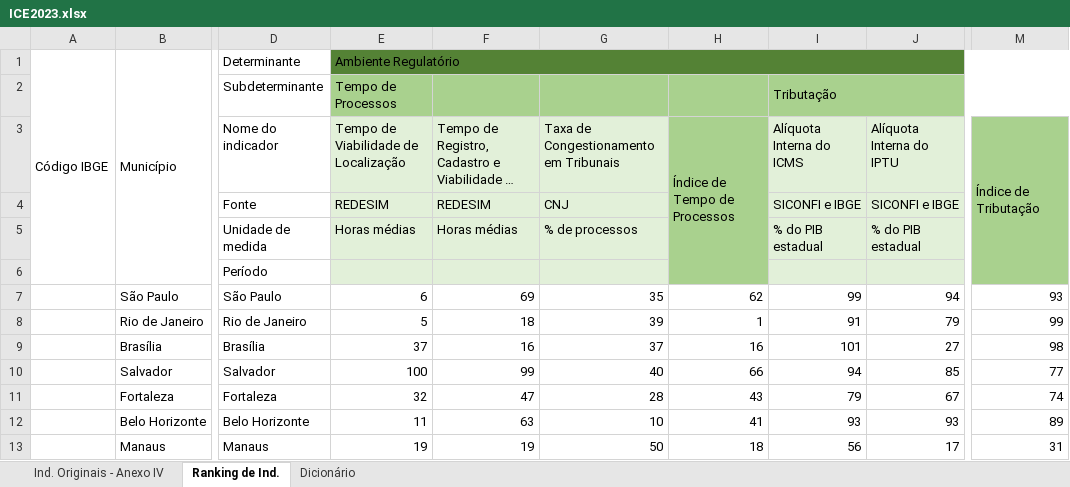
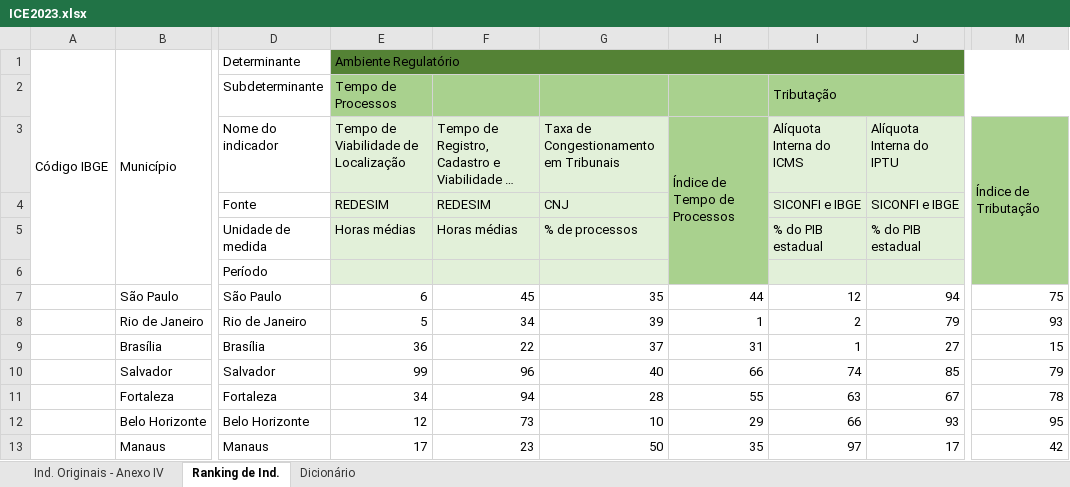
Before and after one commit to ocesarfreitas/ICE-23, an Excel workbook: Arquivos ICE - 23/ICE2023.xlsx, sheet Ranking de Ind., drawn as a sheet; only a part is shown, gaps mark what is left out; long unchanged cells end in …; values as stored, in another font and other column widths than the file's, no borders; the diff covers the shown part only; the diff names each change by its address in the sheet, - before the commit and + after, or states it on an @@ line.

```diff
--- a/Arquivos ICE - 23/ICE2023.xlsx (sheet Ranking de Ind.)
+++ b/Arquivos ICE - 23/ICE2023.xlsx (sheet Ranking de Ind.)
-F7: 69
+F7: 45
-H7: 62
+H7: 44
-I7: 99
+I7: 12
-M7: 93
+M7: 75
-F8: 18
+F8: 34
-I8: 91
+I8: 2
-M8: 99
+M8: 93
-E9 (Ambiente Regulatório): 37
+E9 (Ambiente Regulatório): 36
-F9: 16
+F9: 22
-H9: 16
+H9: 31
-I9: 101
+I9: 1
-M9: 98
+M9: 15
-E10 (Ambiente Regulatório): 100
+E10 (Ambiente Regulatório): 99
-F10: 99
+F10: 96
-I10: 94
+I10: 74
-M10: 77
+M10: 79
-E11 (Ambiente Regulatório): 32
+E11 (Ambiente Regulatório): 34
-F11: 47
+F11: 94
-H11: 43
+H11: 55
-I11: 79
+I11: 63
-M11: 74
+M11: 78
-E12 (Ambiente Regulatório): 11
+E12 (Ambiente Regulatório): 12
-F12: 63
+F12: 73
-H12: 41
+H12: 29
-I12: 93
+I12: 66
-M12: 89
+M12: 95
-E13 (Ambiente Regulatório): 19
+E13 (Ambiente Regulatório): 17
-F13: 19
+F13: 23
-H13: 18
+H13: 35
-I13: 56
+I13: 97
-M13: 31
+M13: 42
```
Also changed, not shown: 447 edited cells elsewhere in this sheet, sheet Ind. Originais - Anexo IV, 9 other files.
